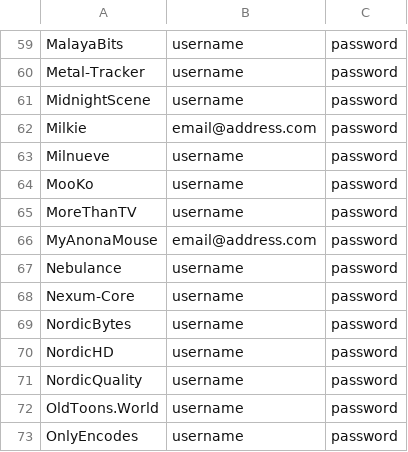
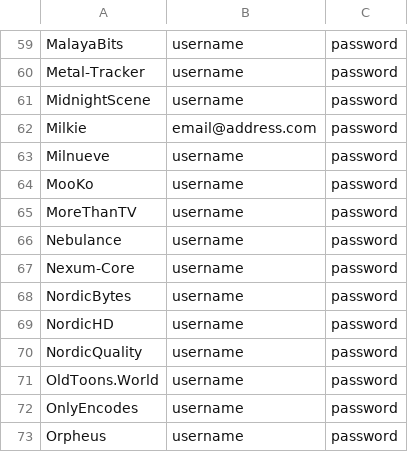
Before and after one commit to zodac/tracker-profiles, a CSV file: trackers_example.csv, drawn as a sheet; only a part is shown, gaps mark what is left out; the shorter side is filled out with more unchanged rows.

Commit message:
[Removal] MyAnonaMouse not permitted

```diff
--- a/trackers_example.csv
+++ b/trackers_example.csv
@@ -65,3 +65,2 @@ MooKo,username,password
 MoreThanTV,username,password
-MyAnonaMouse,email@address.com,password
 Nebulance,username,password
```
Also changed, not shown: 4 other files.
